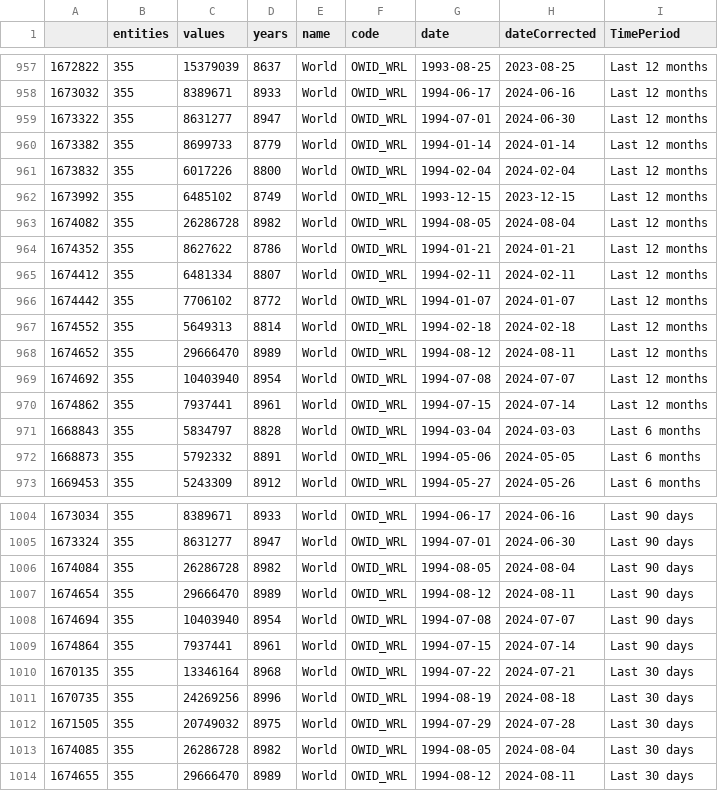
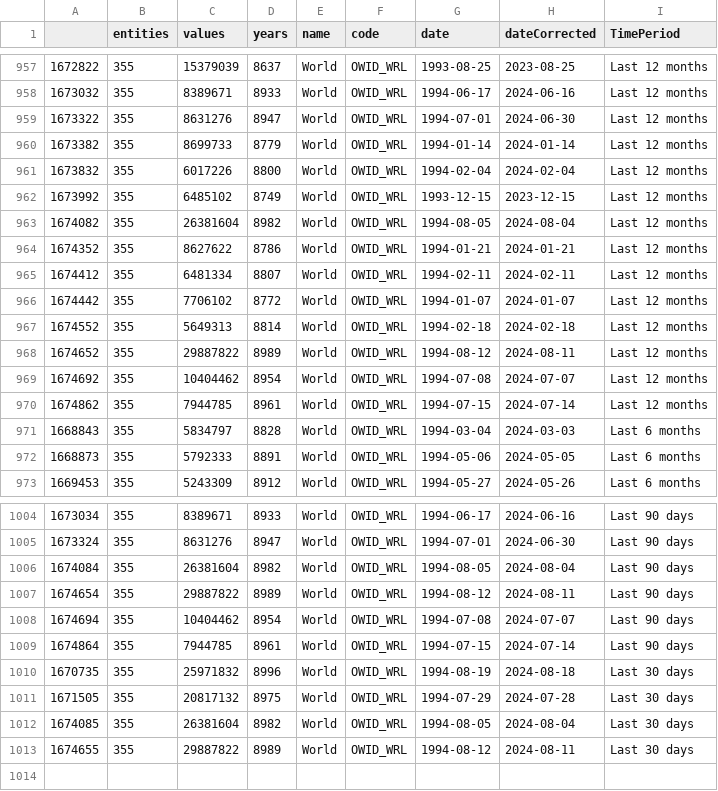
Before and after one commit to vfillis/automated-polling, a CSV file: data/forest_fires_world.csv, drawn as a sheet; only a part is shown, gaps mark what is left out; the diff covers the shown part only.

```diff
--- a/data/forest_fires_world.csv
+++ b/data/forest_fires_world.csv
@@ -958,3 +958,3 @@
 "1673032",355,8389671,8933,"World","OWID_WRL",1994-06-17,2024-06-16,"Last 12 months"
-"1673322",355,8631277,8947,"World","OWID_WRL",1994-07-01,2024-06-30,"Last 12 months"
+"1673322",355,8631276,8947,"World","OWID_WRL",1994-07-01,2024-06-30,"Last 12 months"
 "1673382",355,8699733,8779,"World","OWID_WRL",1994-01-14,2024-01-14,"Last 12 months"
@@ -962,3 +962,3 @@
 "1673992",355,6485102,8749,"World","OWID_WRL",1993-12-15,2023-12-15,"Last 12 months"
-"1674082",355,26286728,8982,"World","OWID_WRL",1994-08-05,2024-08-04,"Last 12 months"
+"1674082",355,26381604,8982,"World","OWID_WRL",1994-08-05,2024-08-04,"Last 12 months"
 "1674352",355,8627622,8786,"World","OWID_WRL",1994-01-21,2024-01-21,"Last 12 months"
@@ -967,7 +967,7 @@
 "1674552",355,5649313,8814,"World","OWID_WRL",1994-02-18,2024-02-18,"Last 12 months"
-"1674652",355,29666470,8989,"World","OWID_WRL",1994-08-12,2024-08-11,"Last 12 months"
-"1674692",355,10403940,8954,"World","OWID_WRL",1994-07-08,2024-07-07,"Last 12 months"
-"1674862",355,7937441,8961,"World","OWID_WRL",1994-07-15,2024-07-14,"Last 12 months"
+"1674652",355,29887822,8989,"World","OWID_WRL",1994-08-12,2024-08-11,"Last 12 months"
+"1674692",355,10404462,8954,"World","OWID_WRL",1994-07-08,2024-07-07,"Last 12 months"
+"1674862",355,7944785,8961,"World","OWID_WRL",1994-07-15,2024-07-14,"Last 12 months"
 "1668843",355,5834797,8828,"World","OWID_WRL",1994-03-04,2024-03-03,"Last 6 months"
-"1668873",355,5792332,8891,"World","OWID_WRL",1994-05-06,2024-05-05,"Last 6 months"
+"1668873",355,5792333,8891,"World","OWID_WRL",1994-05-06,2024-05-05,"Last 6 months"
 "1669453",355,5243309,8912,"World","OWID_WRL",1994-05-27,2024-05-26,"Last 6 months"
@@ -1004,11 +1004,10 @@
 "1673034",355,8389671,8933,"World","OWID_WRL",1994-06-17,2024-06-16,"Last 90 days"
-"1673324",355,8631277,8947,"World","OWID_WRL",1994-07-01,2024-06-30,"Last 90 days"
-"1674084",355,26286728,8982,"World","OWID_WRL",1994-08-05,2024-08-04,"Last 90 days"
-"1674654",355,29666470,8989,"World","OWID_WRL",1994-08-12,2024-08-11,"Last 90 days"
-"1674694",355,10403940,8954,"World","OWID_WRL",1994-07-08,2024-07-07,"Last 90 days"
-"1674864",355,7937441,8961,"World","OWID_WRL",1994-07-15,2024-07-14,"Last 90 days"
-"1670135",355,13346164,8968,"World","OWID_WRL",1994-07-22,2024-07-21,"Last 30 days"
-"1670735",355,24269256,8996,"World","OWID_WRL",1994-08-19,2024-08-18,"Last 30 days"
-"1671505",355,20749032,8975,"World","OWID_WRL",1994-07-29,2024-07-28,"Last 30 days"
-"1674085",355,26286728,8982,"World","OWID_WRL",1994-08-05,2024-08-04,"Last 30 days"
-"1674655",355,29666470,8989,"World","OWID_WRL",1994-08-12,2024-08-11,"Last 30 days"
+"1673324",355,8631276,8947,"World","OWID_WRL",1994-07-01,2024-06-30,"Last 90 days"
+"1674084",355,26381604,8982,"World","OWID_WRL",1994-08-05,2024-08-04,"Last 90 days"
+"1674654",355,29887822,8989,"World","OWID_WRL",1994-08-12,2024-08-11,"Last 90 days"
+"1674694",355,10404462,8954,"World","OWID_WRL",1994-07-08,2024-07-07,"Last 90 days"
+"1674864",355,7944785,8961,"World","OWID_WRL",1994-07-15,2024-07-14,"Last 90 days"
+"1670735",355,25971832,8996,"World","OWID_WRL",1994-08-19,2024-08-18,"Last 30 days"
+"1671505",355,20817132,8975,"World","OWID_WRL",1994-07-29,2024-07-28,"Last 30 days"
+"1674085",355,26381604,8982,"World","OWID_WRL",1994-08-05,2024-08-04,"Last 30 days"
+"1674655",355,29887822,8989,"World","OWID_WRL",1994-08-12,2024-08-11,"Last 30 days"
```
Also changed, not shown: 38 edited cells elsewhere in this file, 1 other file.
